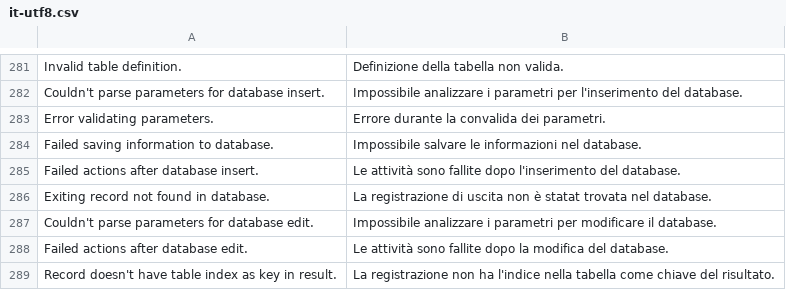
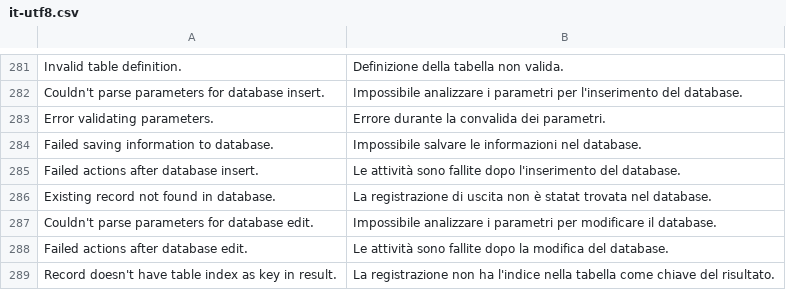
Before and after one commit to tipul07/phs, a CSV file: languages/it.dist/it-utf8.csv, drawn as a sheet; only a part is shown, gaps mark what is left out.

```diff
--- a/languages/it.dist/it-utf8.csv
+++ b/languages/it.dist/it-utf8.csv
@@ -285,3 +285,3 @@ Failed saving information to database.,Impossibile salvare le informazioni nel d
 Failed actions after database insert.,Le attività sono fallite dopo l'inserimento del database.
-Exiting record not found in database.,La registrazione di uscita non è statat trovata nel database.
+Existing record not found in database.,La registrazione di uscita non è statat trovata nel database.
 Couldn't parse parameters for database edit.,Impossibile analizzare i parametri per modificare il database.
```
Also changed, not shown: languages/it.dist/it.csv, 4 other files.
